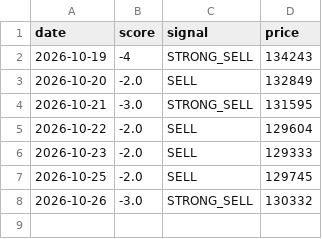
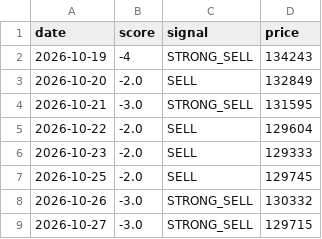
Before and after one commit to Sravankumartangudu/dharalu, a CSV file: data/signals_gold.csv, drawn as a sheet; the diff names each change by its address in the sheet, - before the commit and + after, or states it on an @@ line.

Commit message:
data: 2026-10-27 12:17 IST - gold new day 2026-10-27; silver new day 2026-10-27; platinum new day 2026-10-27

```diff
--- a/data/signals_gold.csv
+++ b/data/signals_gold.csv
+row 9: 2026-10-27 | -3.0 | STRONG_SELL | 129715
```
Also changed, not shown: data/metals/gold.csv, data/metals/platinum.csv, 14 other files.
